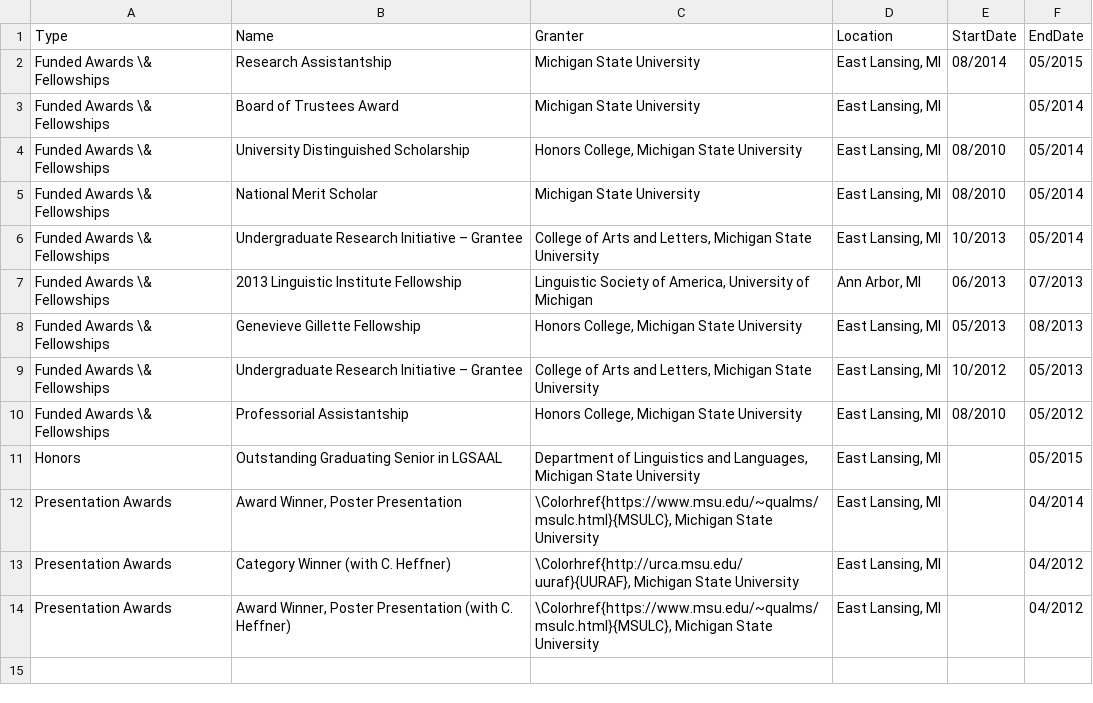
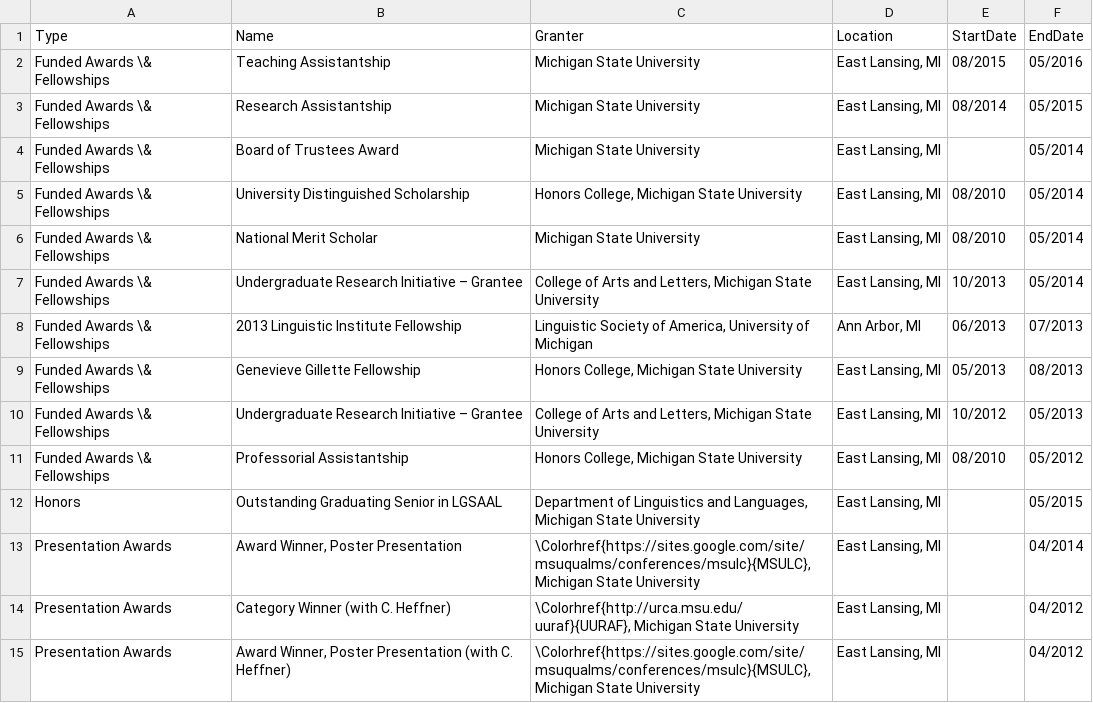
Before and after one commit to adamliter/adamlitercv, a CSV file: content/awards.csv, drawn as a sheet.

```diff
--- a/content/awards.csv
+++ b/content/awards.csv
@@ -1,2 +1,3 @@
 Type,Name,Granter,Location,StartDate,EndDate
+Funded Awards \& Fellowships,Teaching Assistantship,Michigan State University,"East Lansing, MI",08/2015,05/2016
 Funded Awards \& Fellowships,Research Assistantship,Michigan State University,"East Lansing, MI",08/2014,05/2015
@@ -11,4 +12,4 @@ Funded Awards \& Fellowships,Professorial Assistantship,"Honors College, Michiga
 Honors,Outstanding Graduating Senior in LGSAAL,"Department of Linguistics and Languages, Michigan State University","East Lansing, MI",,05/2015
-Presentation Awards,"Award Winner, Poster Presentation","\Colorhref{https://www.msu.edu/~qualms/msulc.html}{MSULC}, Michigan State University","East Lansing, MI",,04/2014
+Presentation Awards,"Award Winner, Poster Presentation","\Colorhref{https://sites.google.com/site/msuqualms/conferences/msulc}{MSULC}, Michigan State University","East Lansing, MI",,04/2014
 Presentation Awards,Category Winner (with C. Heffner),"\Colorhref{http://urca.msu.edu/uuraf}{UURAF}, Michigan State University","East Lansing, MI",,04/2012
-Presentation Awards,"Award Winner, Poster Presentation (with C. Heffner)","\Colorhref{https://www.msu.edu/~qualms/msulc.html}{MSULC}, Michigan State University","East Lansing, MI",,04/2012
+Presentation Awards,"Award Winner, Poster Presentation (with C. Heffner)","\Colorhref{https://sites.google.com/site/msuqualms/conferences/msulc}{MSULC}, Michigan State University","East Lansing, MI",,04/2012
```
Also changed, not shown: content/courses.csv, content/education.csv, 5 other files.
